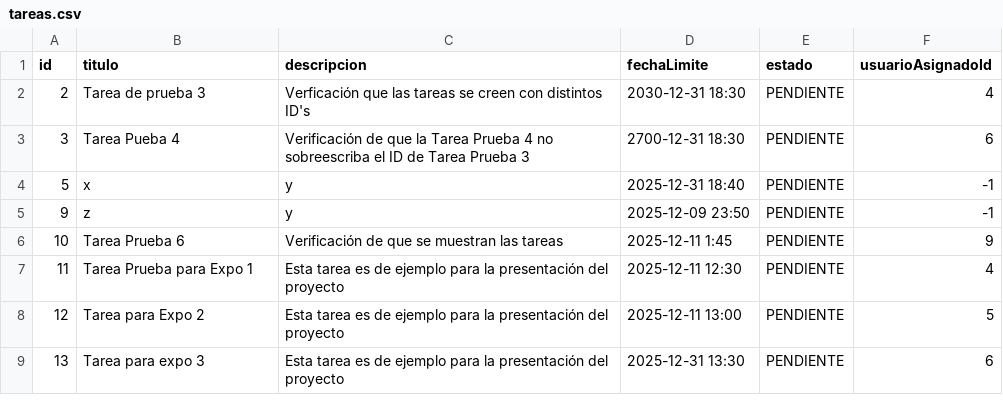
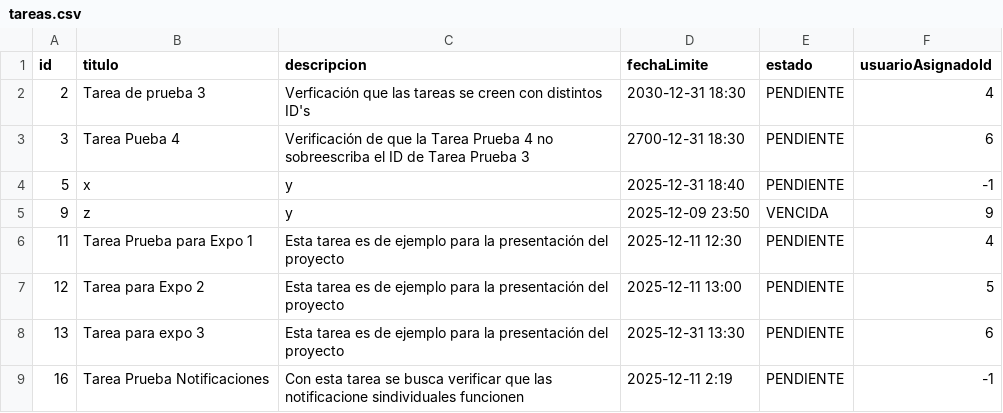
Before and after one commit to KevinAlanTC/Proyecto_Final_ICC-Sistema_Restaurante, a CSV file: data/tareas.csv, drawn as a sheet.

```diff
--- a/data/tareas.csv
+++ b/data/tareas.csv
@@ -4,4 +4,3 @@ id,titulo,descripcion,fechaLimite,estado,usuarioAsignadoId
 5,x,y,2025-12-31 18:40,PENDIENTE,-1
-9,z,y,2025-12-09 23:50,PENDIENTE,-1
-10,Tarea Prueba 6,Verificación de que se muestran las tareas,2025-12-11 1:45,PENDIENTE,9
+9,z,y,2025-12-09 23:50,VENCIDA,9
 11,Tarea Prueba para Expo 1,Esta tarea es de ejemplo para la presentación del proyecto,2025-12-11 12:30,PENDIENTE,4
@@ -9 +8,2 @@ id,titulo,descripcion,fechaLimite,estado,usuarioAsignadoId
 13,Tarea para expo 3,Esta tarea es de ejemplo para la presentación del proyecto,2025-12-31 13:30,PENDIENTE,6
+16,Tarea Prueba Notificaciones,Con esta tarea se busca verificar que las notificacione sindividuales funcionen,2025-12-11 2:19,PENDIENTE,-1
```
Also changed, not shown: 7 other files.
